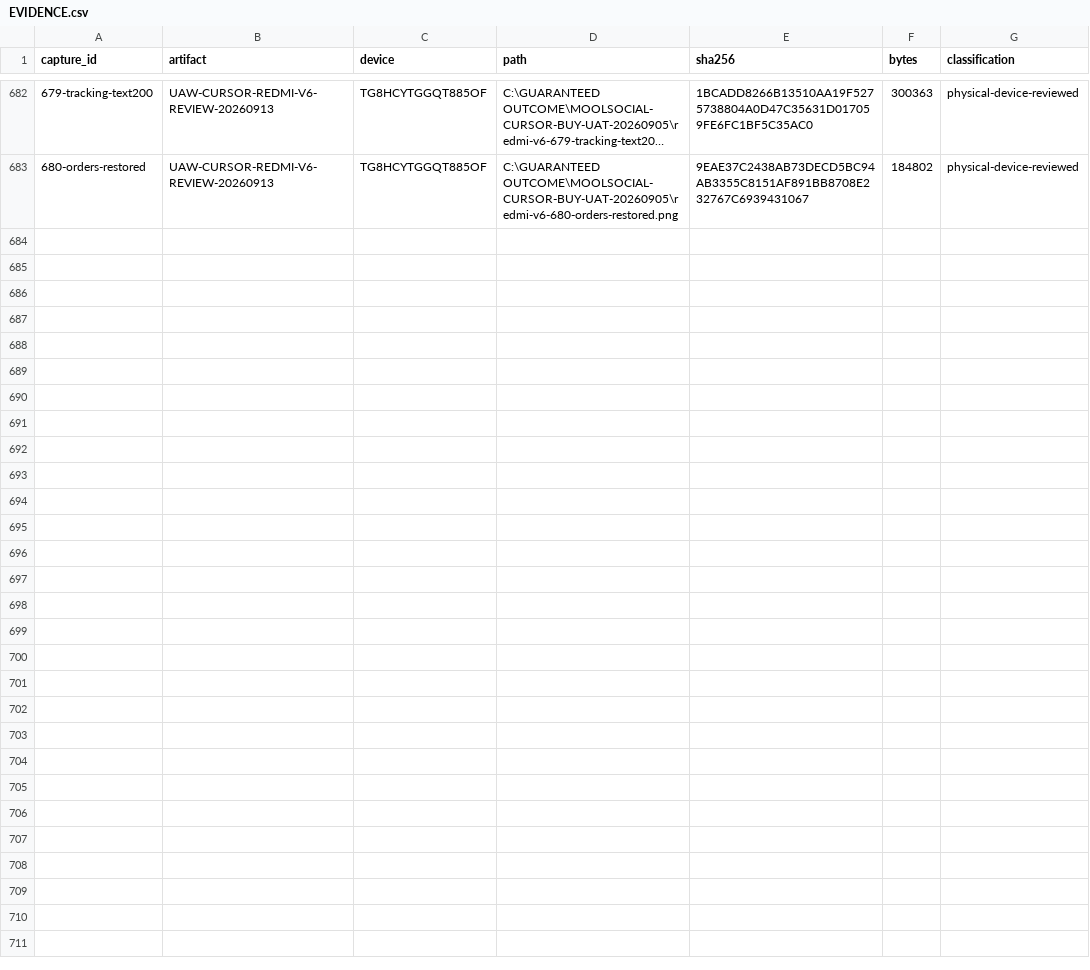
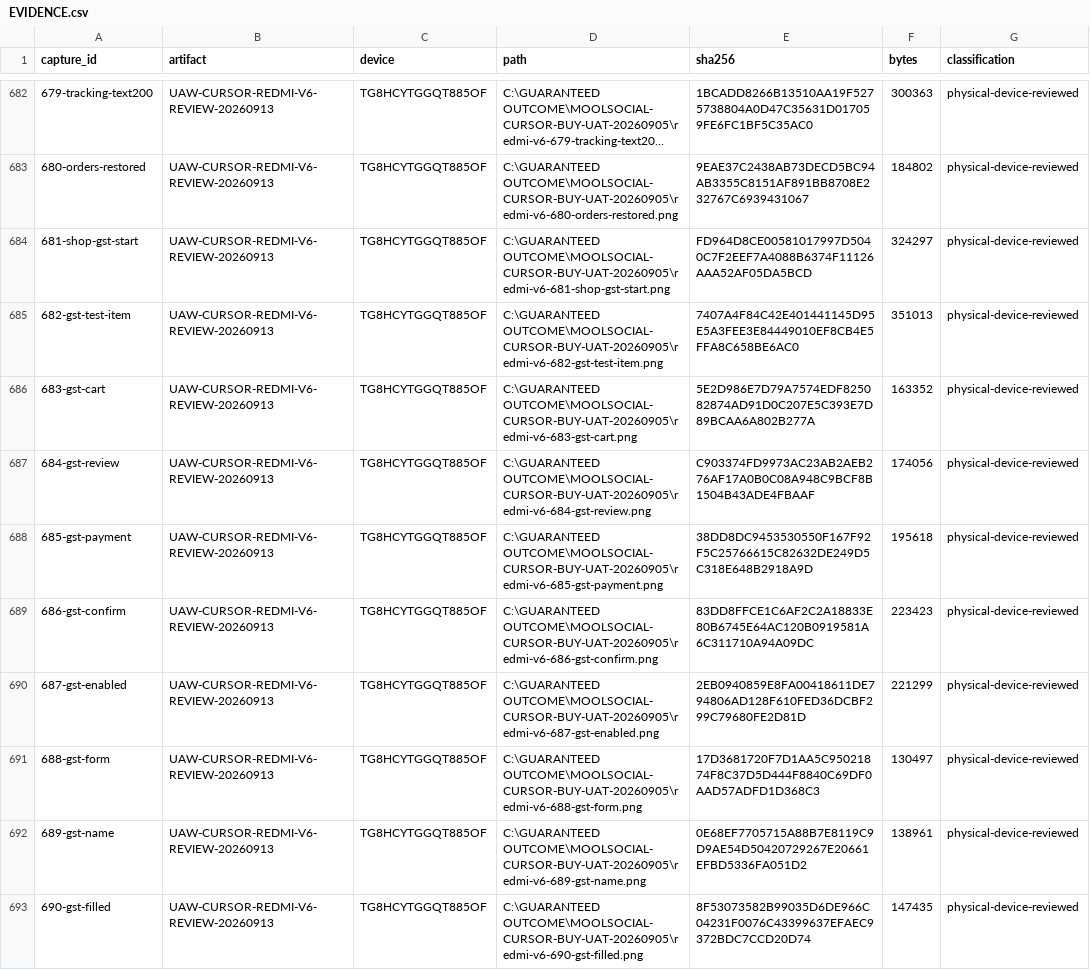
Before and after one commit to Supermanditech/MOOLSOCIAL-PRODUCTION, a CSV file: docs/quality/cursor-redmi-v6-audit-20260913/EVIDENCE.csv, drawn as a sheet; only a part is shown, gaps mark what is left out; long unchanged cells end in …; the diff covers the shown part only; the diff names each change by its address in the sheet, - before the commit and + after, or states it on an @@ line.

Commit message:
ui(redmi-v6-audit-20260913): record GST profile visibility defect and cleanup

```diff
--- a/docs/quality/cursor-redmi-v6-audit-20260913/EVIDENCE.csv
+++ b/docs/quality/cursor-redmi-v6-audit-20260913/EVIDENCE.csv
+row 684: 681-shop-gst-start | UAW-CURSOR-REDMI-V6-REVIEW-20260913 | TG8HCYTGGQT885OF | C:\GUARANTEED OUTCOME\MOOLSOCIAL-CURSOR-BUY-UAT-20260905\redmi-v6-681-shop-gst-start.png | FD964D8CE00581017997D5040C7F2EEF7A4088B6374F11126AAA52AF05DA5BCD | 324297 | physical-device-reviewed
+row 685: 682-gst-test-item | UAW-CURSOR-REDMI-V6-REVIEW-20260913 | TG8HCYTGGQT885OF | C:\GUARANTEED OUTCOME\MOOLSOCIAL-CURSOR-BUY-UAT-20260905\redmi-v6-682-gst-test-item.png | 7407A4F84C42E401441145D95E5A3FEE3E84449010EF8CB4E5FFA8C658BE6AC0 | 351013 | physical-device-reviewed
+row 686: 683-gst-cart | UAW-CURSOR-REDMI-V6-REVIEW-20260913 | TG8HCYTGGQT885OF | C:\GUARANTEED OUTCOME\MOOLSOCIAL-CURSOR-BUY-UAT-20260905\redmi-v6-683-gst-cart.png | 5E2D986E7D79A7574EDF825082874AD91D0C207E5C393E7D89BCAA6A802B277A | 163352 | physical-device-reviewed
+row 687: 684-gst-review | UAW-CURSOR-REDMI-V6-REVIEW-20260913 | TG8HCYTGGQT885OF | C:\GUARANTEED OUTCOME\MOOLSOCIAL-CURSOR-BUY-UAT-20260905\redmi-v6-684-gst-review.png | C903374FD9973AC23AB2AEB276AF17A0B0C08A948C9BCF8B1504B43ADE4FBAAF | 174056 | physical-device-reviewed
+row 688: 685-gst-payment | UAW-CURSOR-REDMI-V6-REVIEW-20260913 | TG8HCYTGGQT885OF | C:\GUARANTEED OUTCOME\MOOLSOCIAL-CURSOR-BUY-UAT-20260905\redmi-v6-685-gst-payment.png | 38DD8DC9453530550F167F92F5C25766615C82632DE249D5C318E648B2918A9D | 195618 | physical-device-reviewed
+row 689: 686-gst-confirm | UAW-CURSOR-REDMI-V6-REVIEW-20260913 | TG8HCYTGGQT885OF | C:\GUARANTEED OUTCOME\MOOLSOCIAL-CURSOR-BUY-UAT-20260905\redmi-v6-686-gst-confirm.png | 83DD8FFCE1C6AF2C2A18833E80B6745E64AC120B0919581A6C311710A94A09DC | 223423 | physical-device-reviewed
+row 690: 687-gst-enabled | UAW-CURSOR-REDMI-V6-REVIEW-20260913 | TG8HCYTGGQT885OF | C:\GUARANTEED OUTCOME\MOOLSOCIAL-CURSOR-BUY-UAT-20260905\redmi-v6-687-gst-enabled.png | 2EB0940859E8FA00418611DE794806AD128F610FED36DCBF299C79680FE2D81D | 221299 | physical-device-reviewed
+row 691: 688-gst-form | UAW-CURSOR-REDMI-V6-REVIEW-20260913 | TG8HCYTGGQT885OF | C:\GUARANTEED OUTCOME\MOOLSOCIAL-CURSOR-BUY-UAT-20260905\redmi-v6-688-gst-form.png | 17D3681720F7D1AA5C95021874F8C37D5D444F8840C69DF0AAD57ADFD1D368C3 | 130497 | physical-device-reviewed
+row 692: 689-gst-name | UAW-CURSOR-REDMI-V6-REVIEW-20260913 | TG8HCYTGGQT885OF | C:\GUARANTEED OUTCOME\MOOLSOCIAL-CURSOR-BUY-UAT-20260905\redmi-v6-689-gst-name.png | 0E68EF7705715A88B7E8119C9D9AE54D50420729267E20661EFBD5336FA051D2 | 138961 | physical-device-reviewed
+row 693: 690-gst-filled | UAW-CURSOR-REDMI-V6-REVIEW-20260913 | TG8HCYTGGQT885OF | C:\GUARANTEED OUTCOME\MOOLSOCIAL-CURSOR-BUY-UAT-20260905\redmi-v6-690-gst-filled.png | 8F53073582B99035D6DE966C04231F0076C43399637EFAEC9372BDC7CCD20D74 | 147435 | physical-device-reviewed
```
Also changed, not shown: 9 added rows elsewhere in this file, docs/quality/cursor-redmi-v6-audit-20260913/JOURNEYS.csv, 3 other files.
